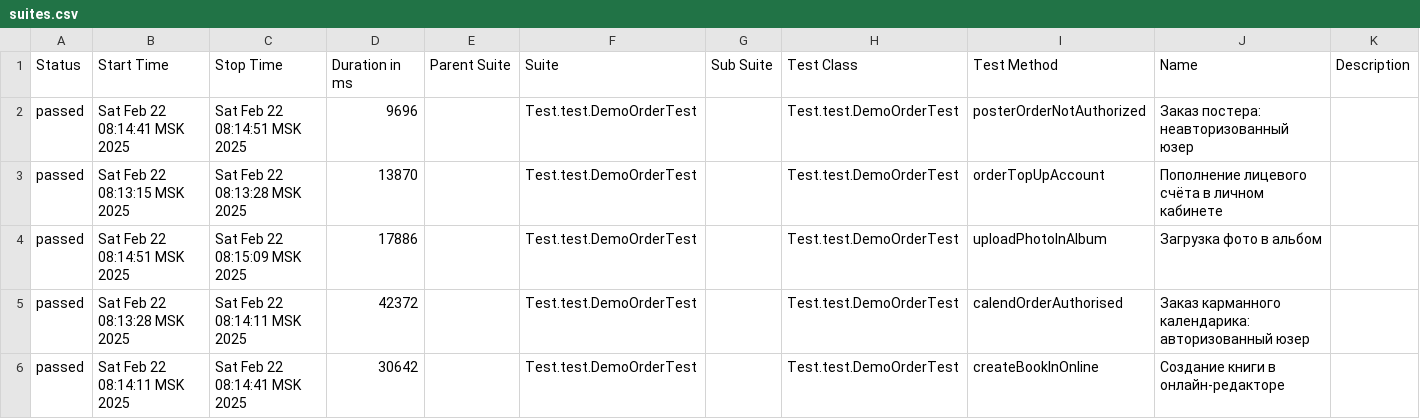
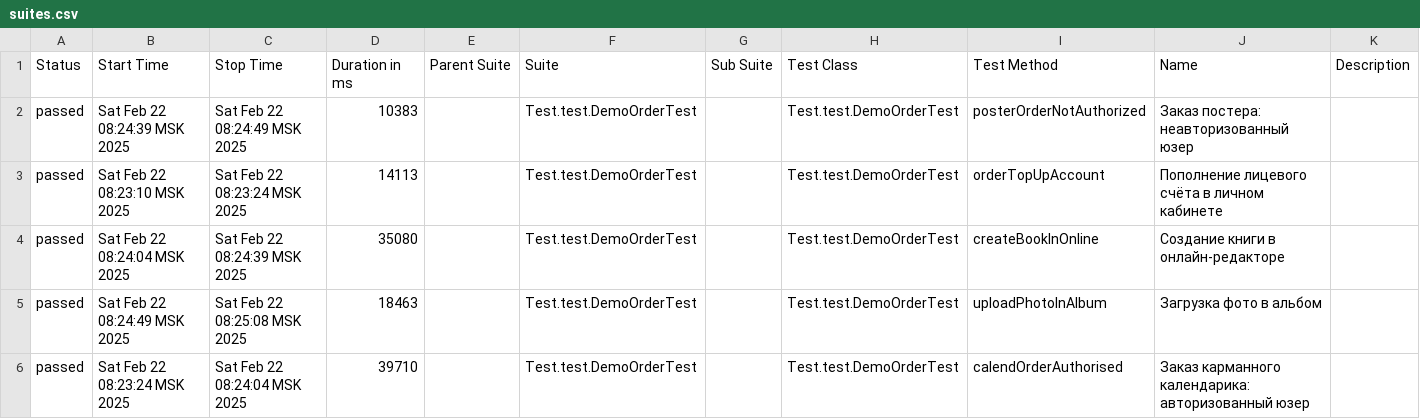
Before and after one commit to MariamPetr/allure-reports-for-web, a CSV file: web-master/allure-maven-plugin/data/suites.csv, drawn as a sheet.

Commit message:
Web Allure Report - master

```diff
--- a/web-master/allure-maven-plugin/data/suites.csv
+++ b/web-master/allure-maven-plugin/data/suites.csv
@@ -1,6 +1,6 @@
 "Status","Start Time","Stop Time","Duration in ms","Parent Suite","Suite","Sub Suite","Test Class","Test Method","Name","Description"
-"passed","Sat Feb 22 08:14:41 MSK 2025","Sat Feb 22 08:14:51 MSK 2025","9696","","Test.test.DemoOrderTest","","Test.test.DemoOrderTest","posterOrderNotAuthorized","Заказ постера: неавторизованный юзер",""
-"passed","Sat Feb 22 08:13:15 MSK 2025","Sat Feb 22 08:13:28 MSK 2025","13870","","Test.test.DemoOrderTest","","Test.test.DemoOrderTest","orderTopUpAccount","Пополнение лицевого счёта в личном кабинете",""
-"passed","Sat Feb 22 08:14:51 MSK 2025","Sat Feb 22 08:15:09 MSK 2025","17886","","Test.test.DemoOrderTest","","Test.test.DemoOrderTest","uploadPhotoInAlbum","Загрузка фото в альбом",""
-"passed","Sat Feb 22 08:13:28 MSK 2025","Sat Feb 22 08:14:11 MSK 2025","42372","","Test.test.DemoOrderTest","","Test.test.DemoOrderTest","calendOrderAuthorised","Заказ карманного календарика: авторизованный юзер",""
-"passed","Sat Feb 22 08:14:11 MSK 2025","Sat Feb 22 08:14:41 MSK 2025","30642","","Test.test.DemoOrderTest","","Test.test.DemoOrderTest","createBookInOnline","Создание книги в онлайн-редакторе",""
+"passed","Sat Feb 22 08:24:39 MSK 2025","Sat Feb 22 08:24:49 MSK 2025","10383","","Test.test.DemoOrderTest","","Test.test.DemoOrderTest","posterOrderNotAuthorized","Заказ постера: неавторизованный юзер",""
+"passed","Sat Feb 22 08:23:10 MSK 2025","Sat Feb 22 08:23:24 MSK 2025","14113","","Test.test.DemoOrderTest","","Test.test.DemoOrderTest","orderTopUpAccount","Пополнение лицевого счёта в личном кабинете",""
+"passed","Sat Feb 22 08:24:04 MSK 2025","Sat Feb 22 08:24:39 MSK 2025","35080","","Test.test.DemoOrderTest","","Test.test.DemoOrderTest","createBookInOnline","Создание книги в онлайн-редакторе",""
+"passed","Sat Feb 22 08:24:49 MSK 2025","Sat Feb 22 08:25:08 MSK 2025","18463","","Test.test.DemoOrderTest","","Test.test.DemoOrderTest","uploadPhotoInAlbum","Загрузка фото в альбом",""
+"passed","Sat Feb 22 08:23:24 MSK 2025","Sat Feb 22 08:24:04 MSK 2025","39710","","Test.test.DemoOrderTest","","Test.test.DemoOrderTest","calendOrderAuthorised","Заказ карманного календарика: авторизованный юзер",""
```
Also changed, not shown: 18 other files.
